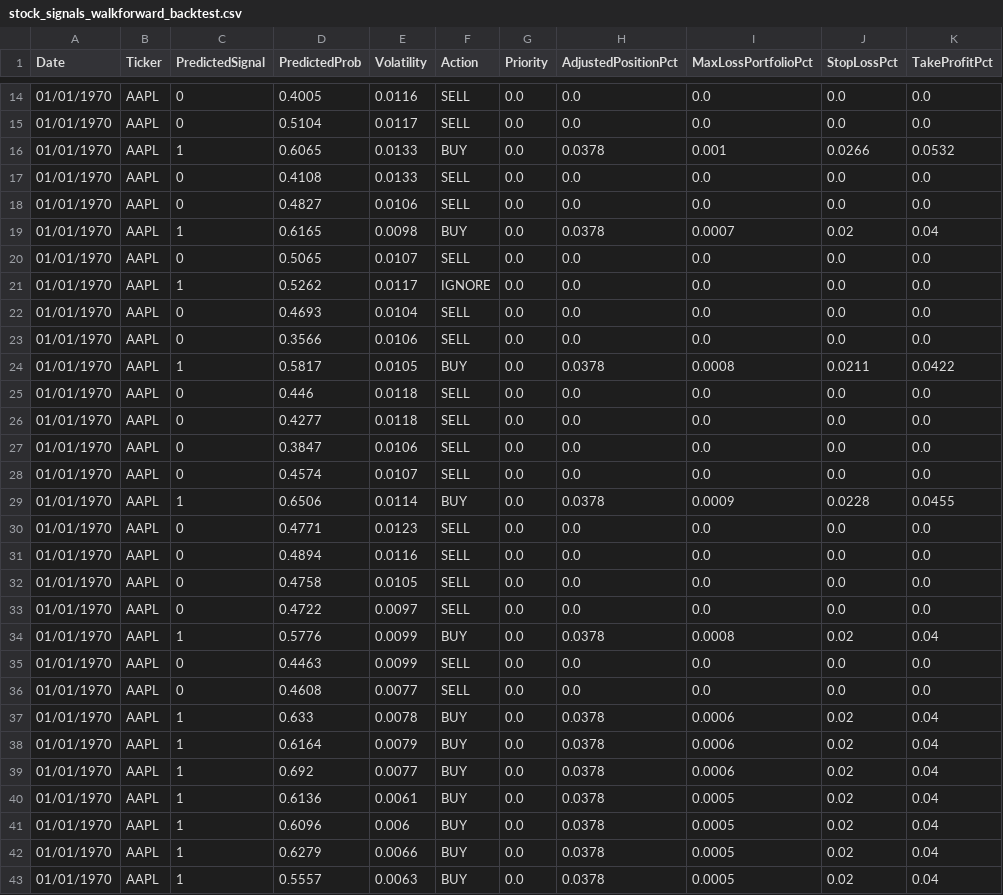
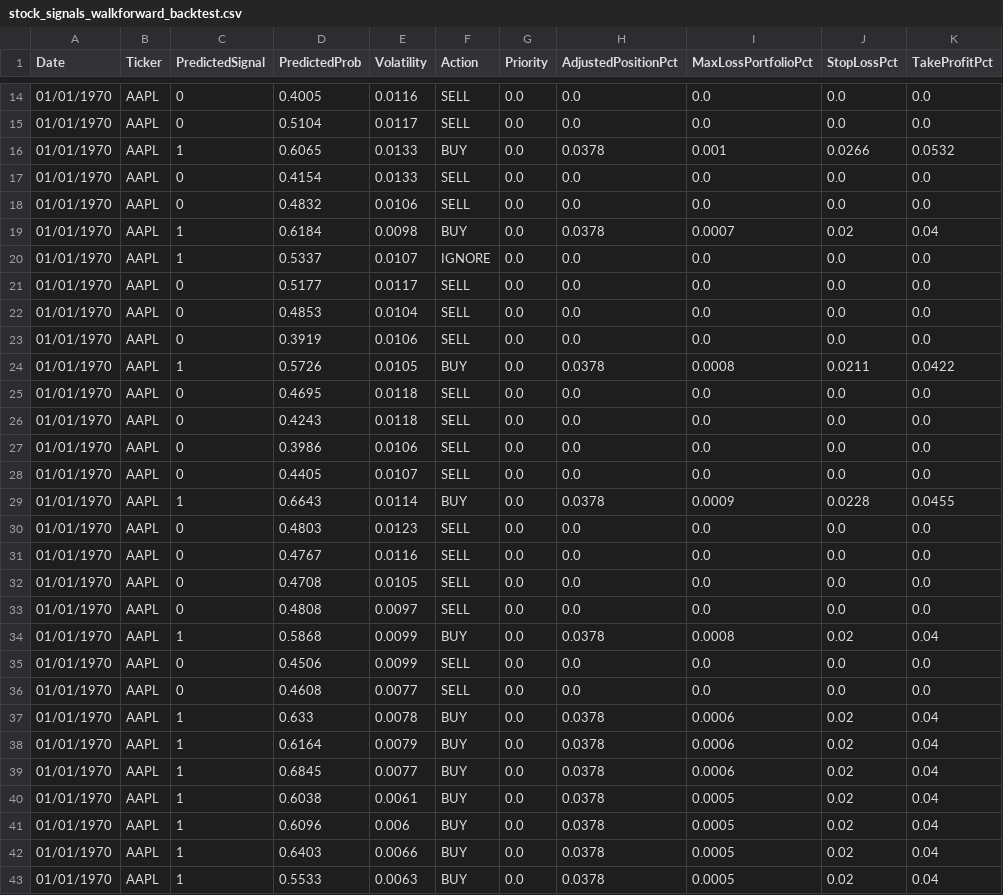
Before and after one commit to nolknies/temp, a CSV file: stock_signals_walkforward_backtest.csv, drawn as a sheet; only a part is shown, gaps mark what is left out; the diff covers the shown part only.

Commit message:
Upload latest walk-forward trading signals

```diff
--- a/stock_signals_walkforward_backtest.csv
+++ b/stock_signals_walkforward_backtest.csv
@@ -16,21 +16,21 @@ Date,Ticker,PredictedSignal,PredictedProb,Volatility,Action,Priority,AdjustedPos
 01/01/1970,AAPL,1,0.6065,0.0133,BUY,0.0,0.0378,0.001,0.0266,0.0532
-01/01/1970,AAPL,0,0.4108,0.0133,SELL,0.0,0.0,0.0,0.0,0.0
-01/01/1970,AAPL,0,0.4827,0.0106,SELL,0.0,0.0,0.0,0.0,0.0
-01/01/1970,AAPL,1,0.6165,0.0098,BUY,0.0,0.0378,0.0007,0.02,0.04
-01/01/1970,AAPL,0,0.5065,0.0107,SELL,0.0,0.0,0.0,0.0,0.0
-01/01/1970,AAPL,1,0.5262,0.0117,IGNORE,0.0,0.0,0.0,0.0,0.0
-01/01/1970,AAPL,0,0.4693,0.0104,SELL,0.0,0.0,0.0,0.0,0.0
-01/01/1970,AAPL,0,0.3566,0.0106,SELL,0.0,0.0,0.0,0.0,0.0
-01/01/1970,AAPL,1,0.5817,0.0105,BUY,0.0,0.0378,0.0008,0.0211,0.0422
-01/01/1970,AAPL,0,0.446,0.0118,SELL,0.0,0.0,0.0,0.0,0.0
-01/01/1970,AAPL,0,0.4277,0.0118,SELL,0.0,0.0,0.0,0.0,0.0
-01/01/1970,AAPL,0,0.3847,0.0106,SELL,0.0,0.0,0.0,0.0,0.0
-01/01/1970,AAPL,0,0.4574,0.0107,SELL,0.0,0.0,0.0,0.0,0.0
-01/01/1970,AAPL,1,0.6506,0.0114,BUY,0.0,0.0378,0.0009,0.0228,0.0455
-01/01/1970,AAPL,0,0.4771,0.0123,SELL,0.0,0.0,0.0,0.0,0.0
-01/01/1970,AAPL,0,0.4894,0.0116,SELL,0.0,0.0,0.0,0.0,0.0
-01/01/1970,AAPL,0,0.4758,0.0105,SELL,0.0,0.0,0.0,0.0,0.0
-01/01/1970,AAPL,0,0.4722,0.0097,SELL,0.0,0.0,0.0,0.0,0.0
-01/01/1970,AAPL,1,0.5776,0.0099,BUY,0.0,0.0378,0.0008,0.02,0.04
-01/01/1970,AAPL,0,0.4463,0.0099,SELL,0.0,0.0,0.0,0.0,0.0
+01/01/1970,AAPL,0,0.4154,0.0133,SELL,0.0,0.0,0.0,0.0,0.0
+01/01/1970,AAPL,0,0.4832,0.0106,SELL,0.0,0.0,0.0,0.0,0.0
+01/01/1970,AAPL,1,0.6184,0.0098,BUY,0.0,0.0378,0.0007,0.02,0.04
+01/01/1970,AAPL,1,0.5337,0.0107,IGNORE,0.0,0.0,0.0,0.0,0.0
+01/01/1970,AAPL,0,0.5177,0.0117,SELL,0.0,0.0,0.0,0.0,0.0
+01/01/1970,AAPL,0,0.4853,0.0104,SELL,0.0,0.0,0.0,0.0,0.0
+01/01/1970,AAPL,0,0.3919,0.0106,SELL,0.0,0.0,0.0,0.0,0.0
+01/01/1970,AAPL,1,0.5726,0.0105,BUY,0.0,0.0378,0.0008,0.0211,0.0422
+01/01/1970,AAPL,0,0.4695,0.0118,SELL,0.0,0.0,0.0,0.0,0.0
+01/01/1970,AAPL,0,0.4243,0.0118,SELL,0.0,0.0,0.0,0.0,0.0
+01/01/1970,AAPL,0,0.3986,0.0106,SELL,0.0,0.0,0.0,0.0,0.0
+01/01/1970,AAPL,0,0.4405,0.0107,SELL,0.0,0.0,0.0,0.0,0.0
+01/01/1970,AAPL,1,0.6643,0.0114,BUY,0.0,0.0378,0.0009,0.0228,0.0455
+01/01/1970,AAPL,0,0.4803,0.0123,SELL,0.0,0.0,0.0,0.0,0.0
+01/01/1970,AAPL,0,0.4767,0.0116,SELL,0.0,0.0,0.0,0.0,0.0
+01/01/1970,AAPL,0,0.4708,0.0105,SELL,0.0,0.0,0.0,0.0,0.0
+01/01/1970,AAPL,0,0.4808,0.0097,SELL,0.0,0.0,0.0,0.0,0.0
+01/01/1970,AAPL,1,0.5868,0.0099,BUY,0.0,0.0378,0.0008,0.02,0.04
+01/01/1970,AAPL,0,0.4506,0.0099,SELL,0.0,0.0,0.0,0.0,0.0
 01/01/1970,AAPL,0,0.4608,0.0077,SELL,0.0,0.0,0.0,0.0,0.0
@@ -38,6 +38,6 @@ Date,Ticker,PredictedSignal,PredictedProb,Volatility,Action,Priority,AdjustedPos
 01/01/1970,AAPL,1,0.6164,0.0079,BUY,0.0,0.0378,0.0006,0.02,0.04
-01/01/1970,AAPL,1,0.692,0.0077,BUY,0.0,0.0378,0.0006,0.02,0.04
-01/01/1970,AAPL,1,0.6136,0.0061,BUY,0.0,0.0378,0.0005,0.02,0.04
+01/01/1970,AAPL,1,0.6845,0.0077,BUY,0.0,0.0378,0.0006,0.02,0.04
+01/01/1970,AAPL,1,0.6038,0.0061,BUY,0.0,0.0378,0.0005,0.02,0.04
 01/01/1970,AAPL,1,0.6096,0.006,BUY,0.0,0.0378,0.0005,0.02,0.04
-01/01/1970,AAPL,1,0.6279,0.0066,BUY,0.0,0.0378,0.0005,0.02,0.04
-01/01/1970,AAPL,1,0.5557,0.0063,BUY,0.0,0.0378,0.0005,0.02,0.04
+01/01/1970,AAPL,1,0.6403,0.0066,BUY,0.0,0.0378,0.0005,0.02,0.04
+01/01/1970,AAPL,1,0.5533,0.0063,BUY,0.0,0.0378,0.0005,0.02,0.04
```
Also changed, not shown: 16 edited cells elsewhere in this file.
